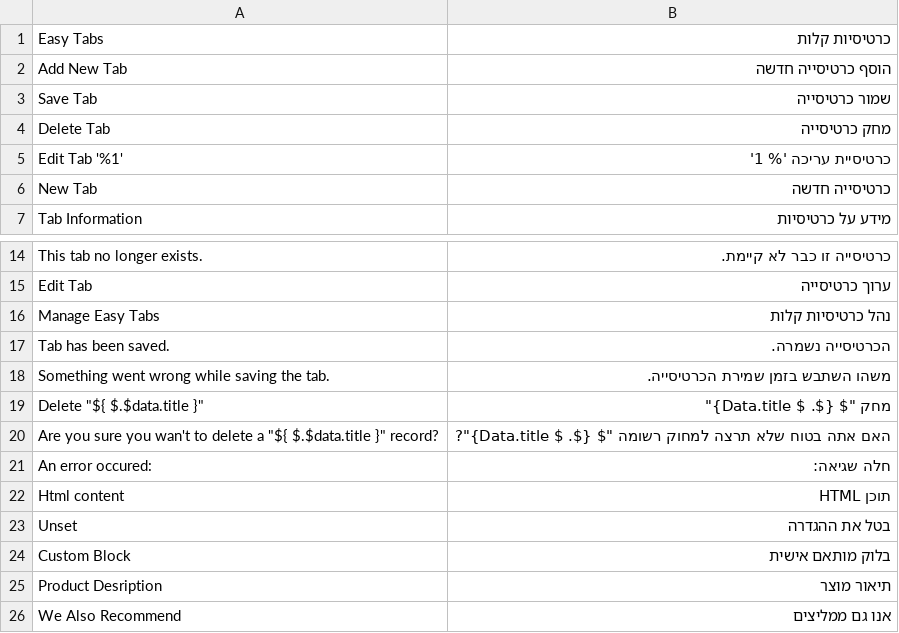
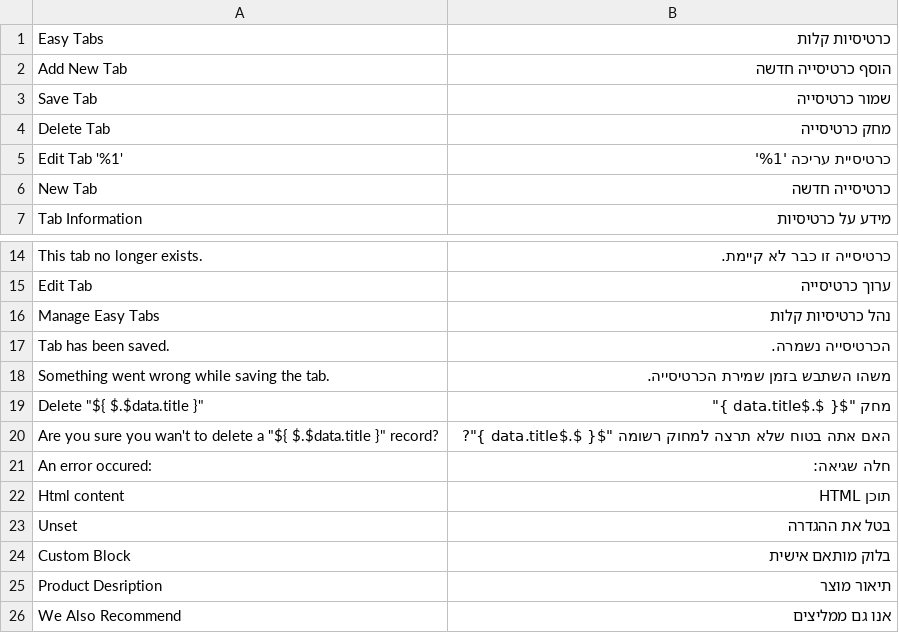
Before and after one commit to swissup/module-easytabs, a CSV file: i18n/he_IL.csv, drawn as a sheet; only a part is shown, gaps mark what is left out; the diff names each change by its address in the sheet, - before the commit and + after, or states it on an @@ line.

Commit message:
Update he_IL.csv (POEditor.com)

```diff
--- a/i18n/he_IL.csv
+++ b/i18n/he_IL.csv
-B5: כרטיסיית עריכה '% 1'
+B5: כרטיסיית עריכה '%1'
-B19: מחק "$ {$. $ Data.title}"
+B19: מחק "${ $.$data.title }"
-B20: …למחוק רשומה "$ {$. $ Data.title}"?
+B20: …למחוק רשומה "${ $.$data.title }"?
```
